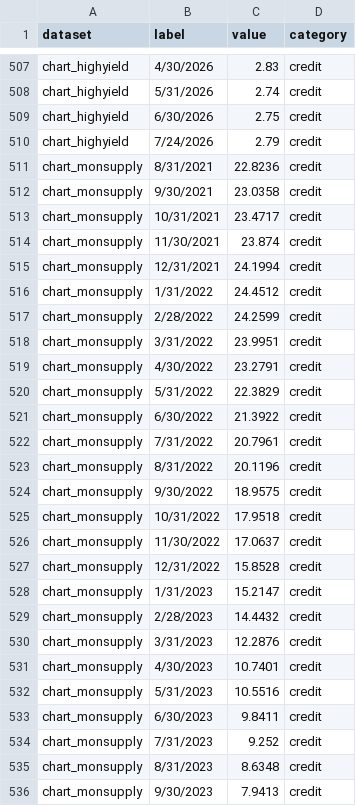
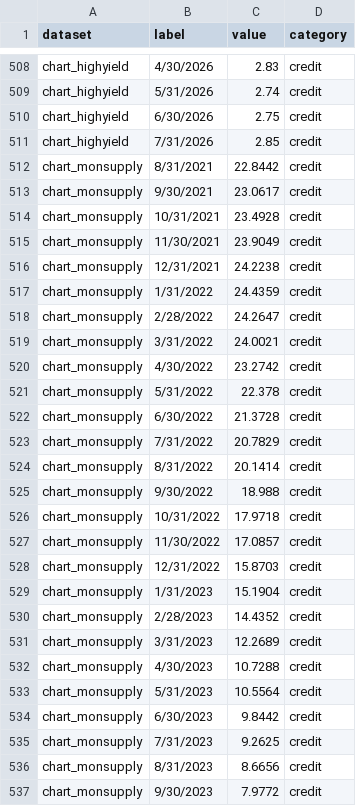
Before and after one commit to ahoward-quartz/qpim-market-dashboard, a CSV file: public/market-data.csv, drawn as a sheet; only a part is shown, gaps mark what is left out; the diff covers the shown part only.

```diff
--- a/public/market-data.csv
+++ b/public/market-data.csv
@@ -509,28 +510,28 @@ chart_highyield,5/31/2026,2.74,credit
 chart_highyield,6/30/2026,2.75,credit
-chart_highyield,7/24/2026,2.79,credit
-chart_monsupply,8/31/2021,22.8236,credit
-chart_monsupply,9/30/2021,23.0358,credit
-chart_monsupply,10/31/2021,23.4717,credit
-chart_monsupply,11/30/2021,23.874,credit
-chart_monsupply,12/31/2021,24.1994,credit
-chart_monsupply,1/31/2022,24.4512,credit
-chart_monsupply,2/28/2022,24.2599,credit
-chart_monsupply,3/31/2022,23.9951,credit
-chart_monsupply,4/30/2022,23.2791,credit
-chart_monsupply,5/31/2022,22.3829,credit
-chart_monsupply,6/30/2022,21.3922,credit
-chart_monsupply,7/31/2022,20.7961,credit
-chart_monsupply,8/31/2022,20.1196,credit
-chart_monsupply,9/30/2022,18.9575,credit
-chart_monsupply,10/31/2022,17.9518,credit
-chart_monsupply,11/30/2022,17.0637,credit
-chart_monsupply,12/31/2022,15.8528,credit
-chart_monsupply,1/31/2023,15.2147,credit
-chart_monsupply,2/28/2023,14.4432,credit
-chart_monsupply,3/31/2023,12.2876,credit
-chart_monsupply,4/30/2023,10.7401,credit
-chart_monsupply,5/31/2023,10.5516,credit
-chart_monsupply,6/30/2023,9.8411,credit
-chart_monsupply,7/31/2023,9.252,credit
-chart_monsupply,8/31/2023,8.6348,credit
-chart_monsupply,9/30/2023,7.9413,credit
+chart_highyield,7/31/2026,2.85,credit
+chart_monsupply,8/31/2021,22.8442,credit
+chart_monsupply,9/30/2021,23.0617,credit
+chart_monsupply,10/31/2021,23.4928,credit
+chart_monsupply,11/30/2021,23.9049,credit
+chart_monsupply,12/31/2021,24.2238,credit
+chart_monsupply,1/31/2022,24.4359,credit
+chart_monsupply,2/28/2022,24.2647,credit
+chart_monsupply,3/31/2022,24.0021,credit
+chart_monsupply,4/30/2022,23.2742,credit
+chart_monsupply,5/31/2022,22.378,credit
+chart_monsupply,6/30/2022,21.3728,credit
+chart_monsupply,7/31/2022,20.7829,credit
+chart_monsupply,8/31/2022,20.1414,credit
+chart_monsupply,9/30/2022,18.988,credit
+chart_monsupply,10/31/2022,17.9718,credit
+chart_monsupply,11/30/2022,17.0857,credit
+chart_monsupply,12/31/2022,15.8703,credit
+chart_monsupply,1/31/2023,15.1904,credit
+chart_monsupply,2/28/2023,14.4352,credit
+chart_monsupply,3/31/2023,12.2689,credit
+chart_monsupply,4/30/2023,10.7288,credit
+chart_monsupply,5/31/2023,10.5564,credit
+chart_monsupply,6/30/2023,9.8442,credit
+chart_monsupply,7/31/2023,9.2625,credit
+chart_monsupply,8/31/2023,8.6656,credit
+chart_monsupply,9/30/2023,7.9772,credit
```
Also changed, not shown: 9 added rows, 3 removed rows and 83 edited cells elsewhere in this file.
